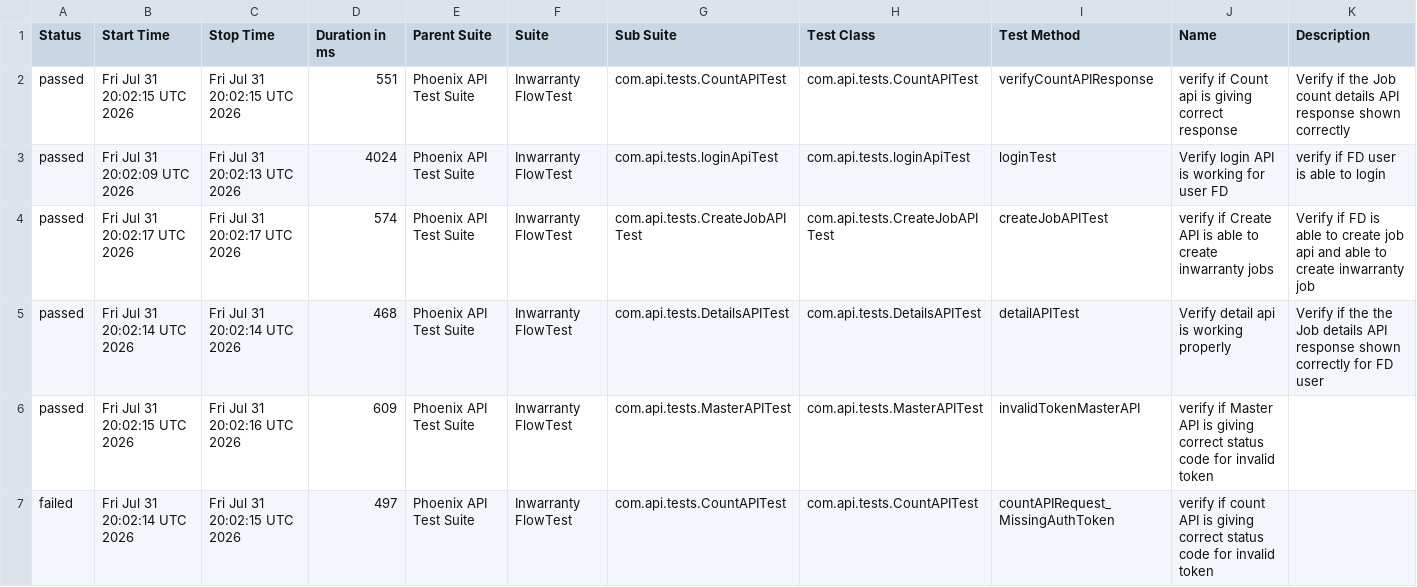
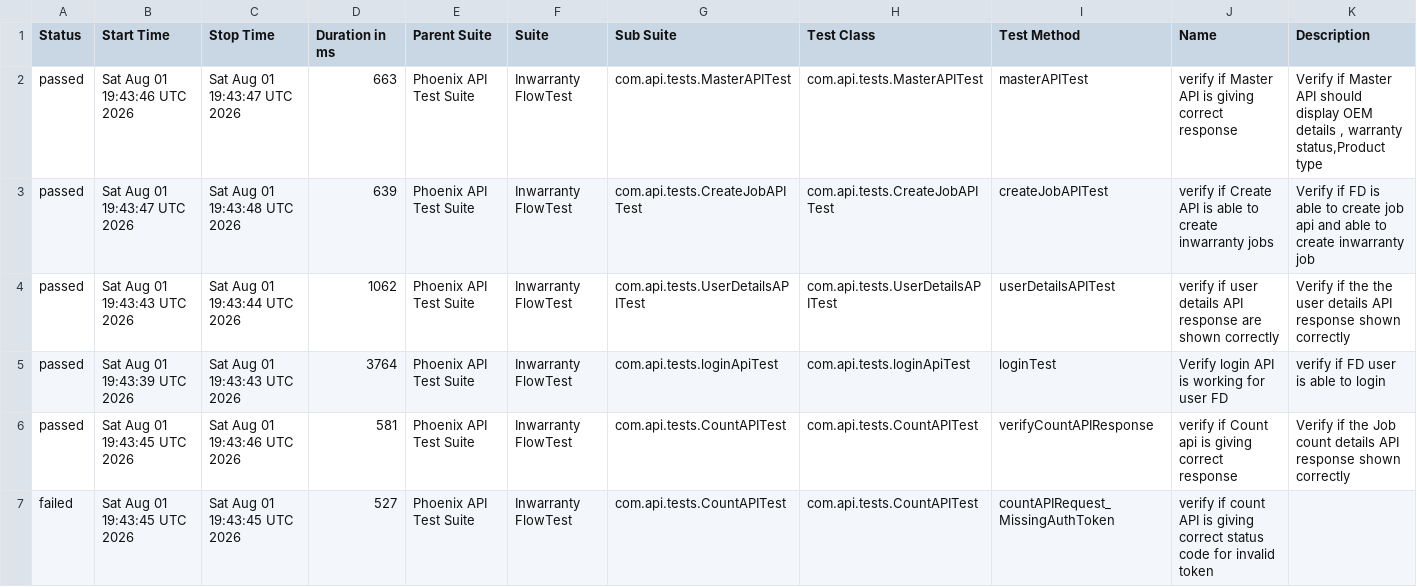
Before and after one commit to iamsourabh434/PhoenixTestAutomationFramework, a CSV file: data/suites.csv, drawn as a sheet; only a part is shown; the diff covers the shown part only.

```diff
--- a/data/suites.csv
+++ b/data/suites.csv
@@ -1,7 +1,7 @@
 "Status","Start Time","Stop Time","Duration in ms","Parent Suite","Suite","Sub Suite","Test Class","Test Method","Name","Description"
-"passed","Fri Jul 31 20:02:15 UTC 2026","Fri Jul 31 20:02:15 UTC 2026","551","Phoenix API Test Suite","Inwarranty FlowTest","com.api.tests.CountAPITest","com.api.tests.CountAPITest","verifyCountAPIResponse","verify if Count api is giving correct response","Verify if the Job count details API response shown correctly "
-"passed","Fri Jul 31 20:02:09 UTC 2026","Fri Jul 31 20:02:13 UTC 2026","4024","Phoenix API Test Suite","Inwarranty FlowTest","com.api.tests.loginApiTest","com.api.tests.loginApiTest","loginTest","Verify login API is working for user FD","verify if FD user is able to login"
-"passed","Fri Jul 31 20:02:17 UTC 2026","Fri Jul 31 20:02:17 UTC 2026","574","Phoenix API Test Suite","Inwarranty FlowTest","com.api.tests.CreateJobAPITest","com.api.tests.CreateJobAPITest","createJobAPITest","verify if Create API is able to create inwarranty jobs","Verify if FD is able to create job api and able to create inwarranty job"
-"passed","Fri Jul 31 20:02:14 UTC 2026","Fri Jul 31 20:02:14 UTC 2026","468","Phoenix API Test Suite","Inwarranty FlowTest","com.api.tests.DetailsAPITest","com.api.tests.DetailsAPITest","detailAPITest","Verify detail api is working properly","Verify if the the Job details API response shown correctly for FD user"
-"passed","Fri Jul 31 20:02:15 UTC 2026","Fri Jul 31 20:02:16 UTC 2026","609","Phoenix API Test Suite","Inwarranty FlowTest","com.api.tests.MasterAPITest","com.api.tests.MasterAPITest","invalidTokenMasterAPI","verify if Master API is giving correct status code for invalid token",""
-"failed","Fri Jul 31 20:02:14 UTC 2026","Fri Jul 31 20:02:15 UTC 2026","497","Phoenix API Test Suite","Inwarranty FlowTest","com.api.tests.CountAPITest","com.api.tests.CountAPITest","countAPIRequest_MissingAuthToken","verify if count API is giving correct status code for invalid token",""
+"passed","Sat Aug 01 19:43:46 UTC 2026","Sat Aug 01 19:43:47 UTC 2026","663","Phoenix API Test Suite","Inwarranty FlowTest","com.api.tests.MasterAPITest","com.api.tests.MasterAPITest","masterAPITest","verify if Master API is giving correct response","Verify if Master API should display OEM details , warranty status,Product type"
+"passed","Sat Aug 01 19:43:47 UTC 2026","Sat Aug 01 19:43:48 UTC 2026","639","Phoenix API Test Suite","Inwarranty FlowTest","com.api.tests.CreateJobAPITest","com.api.tests.CreateJobAPITest","createJobAPITest","verify if Create API is able to create inwarranty jobs","Verify if FD is able to create job api and able to create inwarranty job"
+"passed","Sat Aug 01 19:43:43 UTC 2026","Sat Aug 01 19:43:44 UTC 2026","1062","Phoenix API Test Suite","Inwarranty FlowTest","com.api.tests.UserDetailsAPITest","com.api.tests.UserDetailsAPITest","userDetailsAPITest","verify if user details API response are shown correctly","Verify if the the user details API response shown correctly"
+"passed","Sat Aug 01 19:43:39 UTC 2026","Sat Aug 01 19:43:43 UTC 2026","3764","Phoenix API Test Suite","Inwarranty FlowTest","com.api.tests.loginApiTest","com.api.tests.loginApiTest","loginTest","Verify login API is working for user FD","verify if FD user is able to login"
+"passed","Sat Aug 01 19:43:45 UTC 2026","Sat Aug 01 19:43:46 UTC 2026","581","Phoenix API Test Suite","Inwarranty FlowTest","com.api.tests.CountAPITest","com.api.tests.CountAPITest","verifyCountAPIResponse","verify if Count api is giving correct response","Verify if the Job count details API response shown correctly "
+"failed","Sat Aug 01 19:43:45 UTC 2026","Sat Aug 01 19:43:45 UTC 2026","527","Phoenix API Test Suite","Inwarranty FlowTest","com.api.tests.CountAPITest","com.api.tests.CountAPITest","countAPIRequest_MissingAuthToken","verify if count API is giving correct status code for invalid token",""
```
Also changed, not shown: 16 edited cells elsewhere in this file, data/behaviors.csv, 52 other files.
